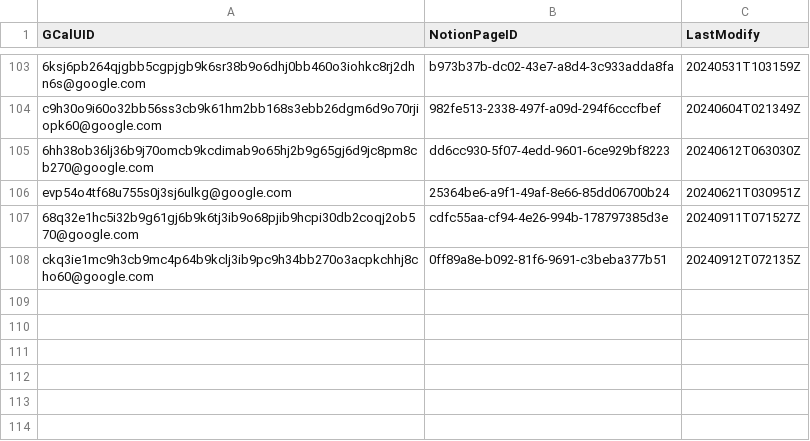
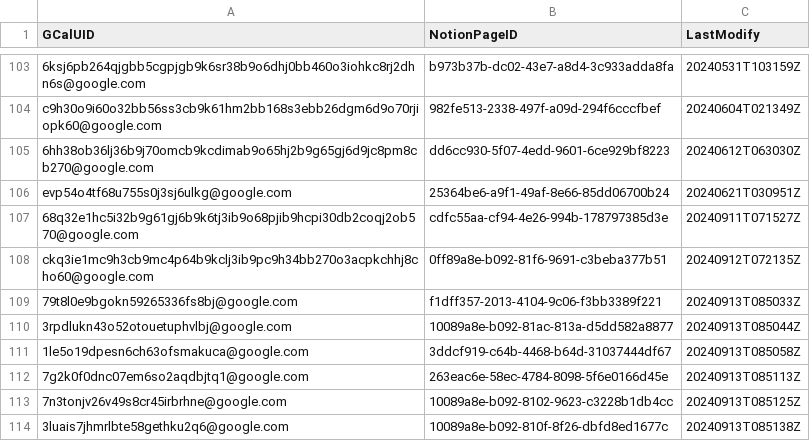
Before and after one commit to minhung1126/GCal-to-Notion, a CSV file: history.csv, drawn as a sheet; only a part is shown, gaps mark what is left out; the diff names each change by its address in the sheet, - before the commit and + after, or states it on an @@ line.

```diff
--- a/history.csv
+++ b/history.csv
+row 109: 79t8l0e9bgokn59265336fs8bj@google.com | f1dff357-2013-4104-9c06-f3bb3389f221 | 20240913T085033Z
+row 110: 3rpdlukn43o52otouetuphvlbj@google.com | 10089a8e-b092-81ac-813a-d5dd582a8877 | 20240913T085044Z
+row 111: 1le5o19dpesn6ch63ofsmakuca@google.com | 3ddcf919-c64b-4468-b64d-31037444df67 | 20240913T085058Z
+row 112: 7g2k0f0dnc07em6so2aqdbjtq1@google.com | 263eac6e-58ec-4784-8098-5f6e0166d45e | 20240913T085113Z
+row 113: 7n3tonjv26v49s8cr45irbrhne@google.com | 10089a8e-b092-8102-9623-c3228b1db4cc | 20240913T085125Z
+row 114: 3luais7jhmrlbte58gethku2q6@google.com | 10089a8e-b092-810f-8f26-dbfd8ed1677c | 20240913T085138Z
```
Also changed, not shown: 1 other file.
